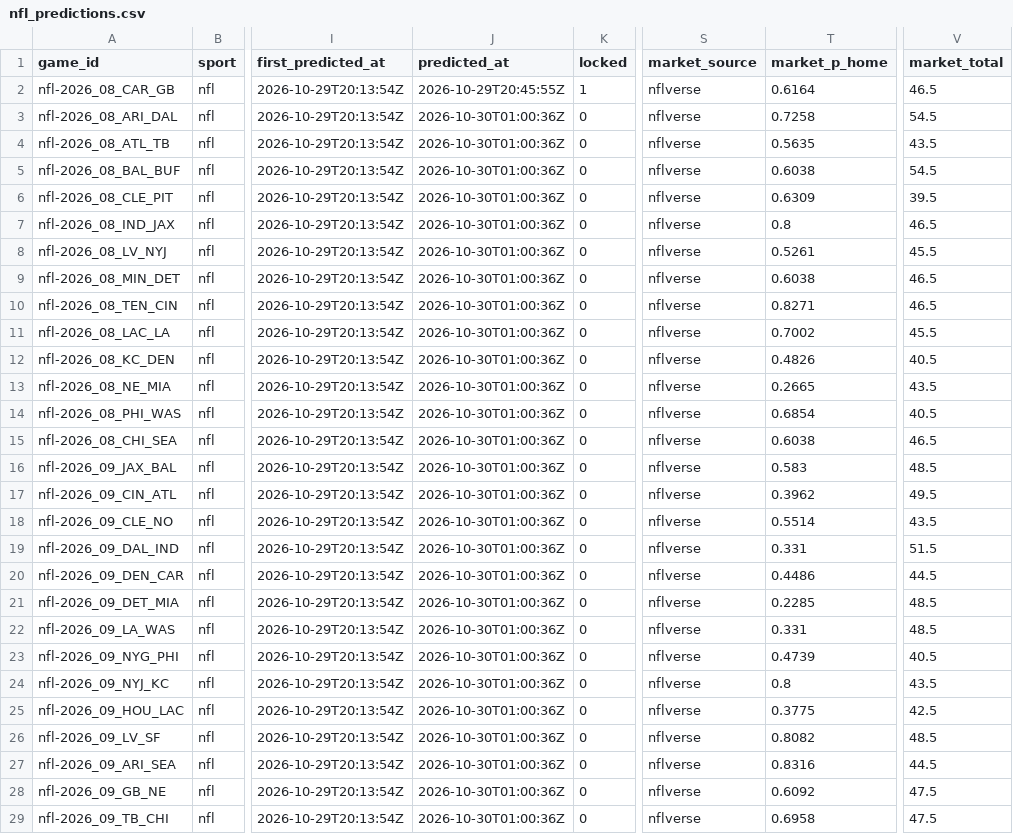
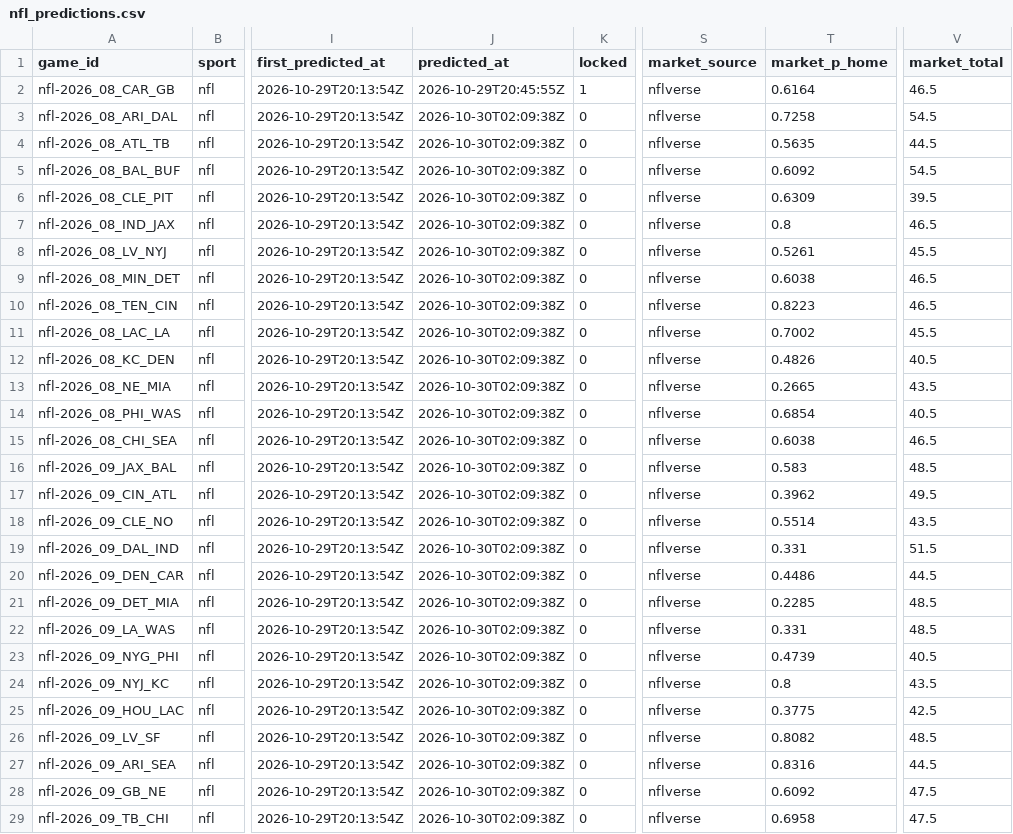
Before and after one commit to pknsubuga07/pl-forecast, a CSV file: data/ledger/nfl_predictions.csv, drawn as a sheet; only a part is shown, gaps mark what is left out; the diff covers the shown part only; the diff names each change by its address in the sheet, - before the commit and + after, or states it on an @@ line.

```diff
--- a/data/ledger/nfl_predictions.csv
+++ b/data/ledger/nfl_predictions.csv
-J3:J29 (predicted_at): 2026-10-30T01:00:36Z
+J3:J29 (predicted_at): 2026-10-30T02:09:38Z
-V4 (market_total): 43.5
+V4 (market_total): 44.5
-T5 (market_p_home): 0.6038
+T5 (market_p_home): 0.6092
-T10 (market_p_home): 0.8271
+T10 (market_p_home): 0.8223
```
Also changed, not shown: 1 added row and 1 edited cell elsewhere in this file, data/ledger/nba_predictions.csv, data/ledger/predictions.csv, 11 other files.
